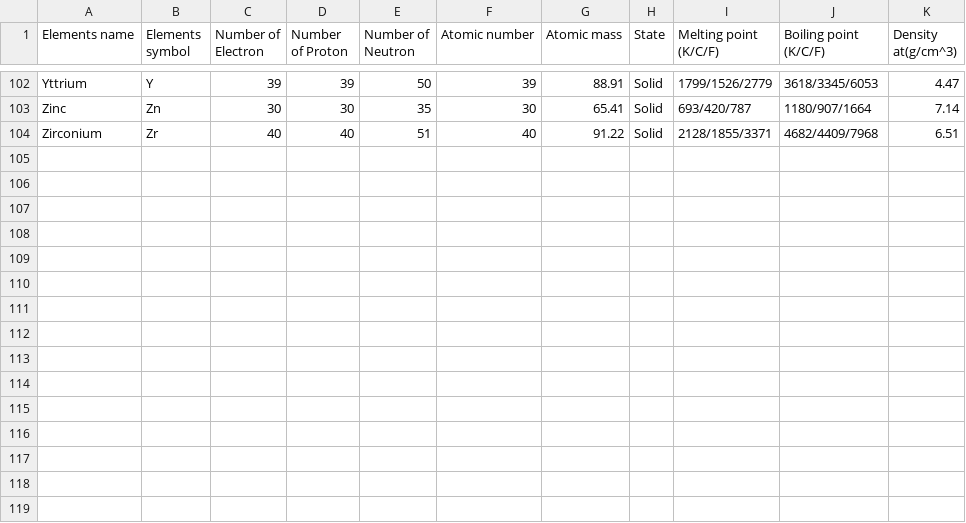
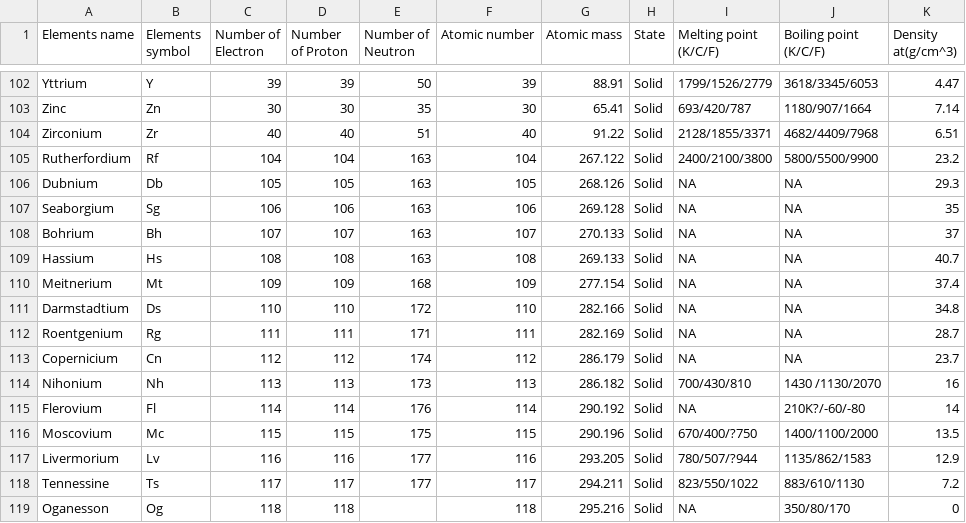
Before and after one commit to MuhammadAsadHaider/vr-project-v1, a CSV file: Assets/elements.csv, drawn as a sheet; only a part is shown, gaps mark what is left out; the diff names each change by its address in the sheet, - before the commit and + after, or states it on an @@ line.

```diff
--- a/Assets/elements.csv
+++ b/Assets/elements.csv
+row 105: Rutherfordium | Rf | 104 | 104 | 163 | 104 | 267.122 | Solid | 2400/2100/3800 | 5800/5500/9900 | 23.2
+row 106: Dubnium | Db | 105 | 105 | 163 | 105 | 268.126 | Solid | NA | NA | 29.3
+row 107: Seaborgium | Sg | 106 | 106 | 163 | 106 | 269.128 | Solid | NA | NA | 35
+row 108: Bohrium | Bh | 107 | 107 | 163 | 107 | 270.133 | Solid | NA | NA | 37
+row 109: Hassium | Hs | 108 | 108 | 163 | 108 | 269.133 | Solid | NA | NA | 40.7
+row 110: Meitnerium | Mt | 109 | 109 | 168 | 109 | 277.154 | Solid | NA | NA | 37.4
+row 111: Darmstadtium | Ds | 110 | 110 | 172 | 110 | 282.166 | Solid | NA | NA | 34.8
+row 112: Roentgenium | Rg | 111 | 111 | 171 | 111 | 282.169 | Solid | NA | NA | 28.7
+row 113: Copernicium | Cn | 112 | 112 | 174 | 112 | 286.179 | Solid | NA | NA | 23.7
+row 114: Nihonium | Nh | 113 | 113 | 173 | 113 | 286.182 | Solid | 700/430/810 | 1430 /1130/2070 | 16
+row 115: Flerovium | Fl | 114 | 114 | 176 | 114 | 290.192 | Solid | NA | 210K?/-60/-80 | 14
+row 116: Moscovium | Mc | 115 | 115 | 175 | 115 | 290.196 | Solid | 670/400/?750 | 1400/1100/2000 | 13.5
+row 117: Livermorium | Lv | 116 | 116 | 177 | 116 | 293.205 | Solid | 780/507/?944 | 1135/862/1583 | 12.9
+row 118: Tennessine | Ts | 117 | 117 | 177 | 117 | 294.211 | Solid | 823/550/1022 | 883/610/1130 | 7.2
+row 119: Oganesson | Og | 118 | 118 |  | 118 | 295.216 | Solid | NA | 350/80/170 | 0
```
Also changed, not shown: 35 other files.
